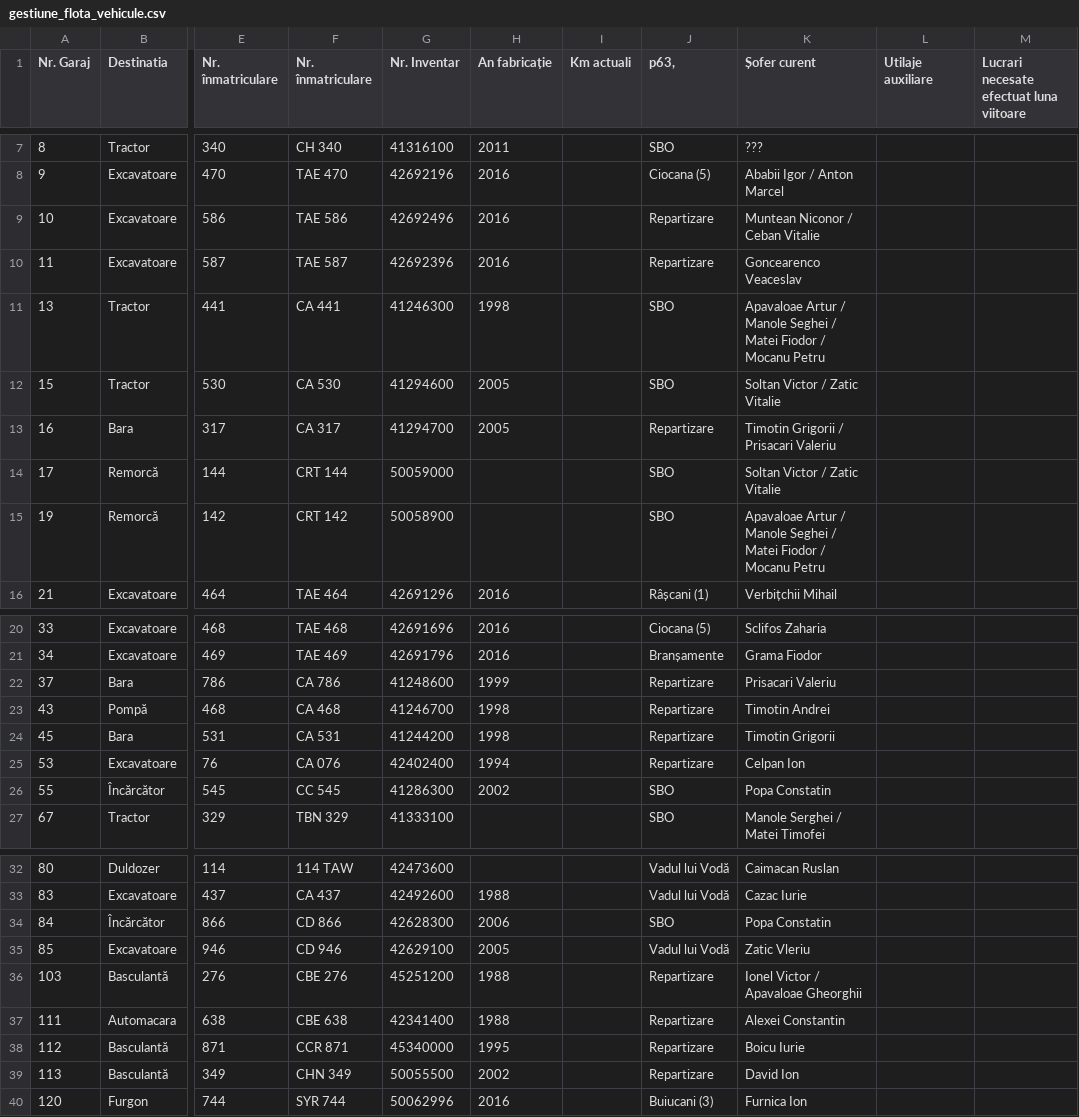
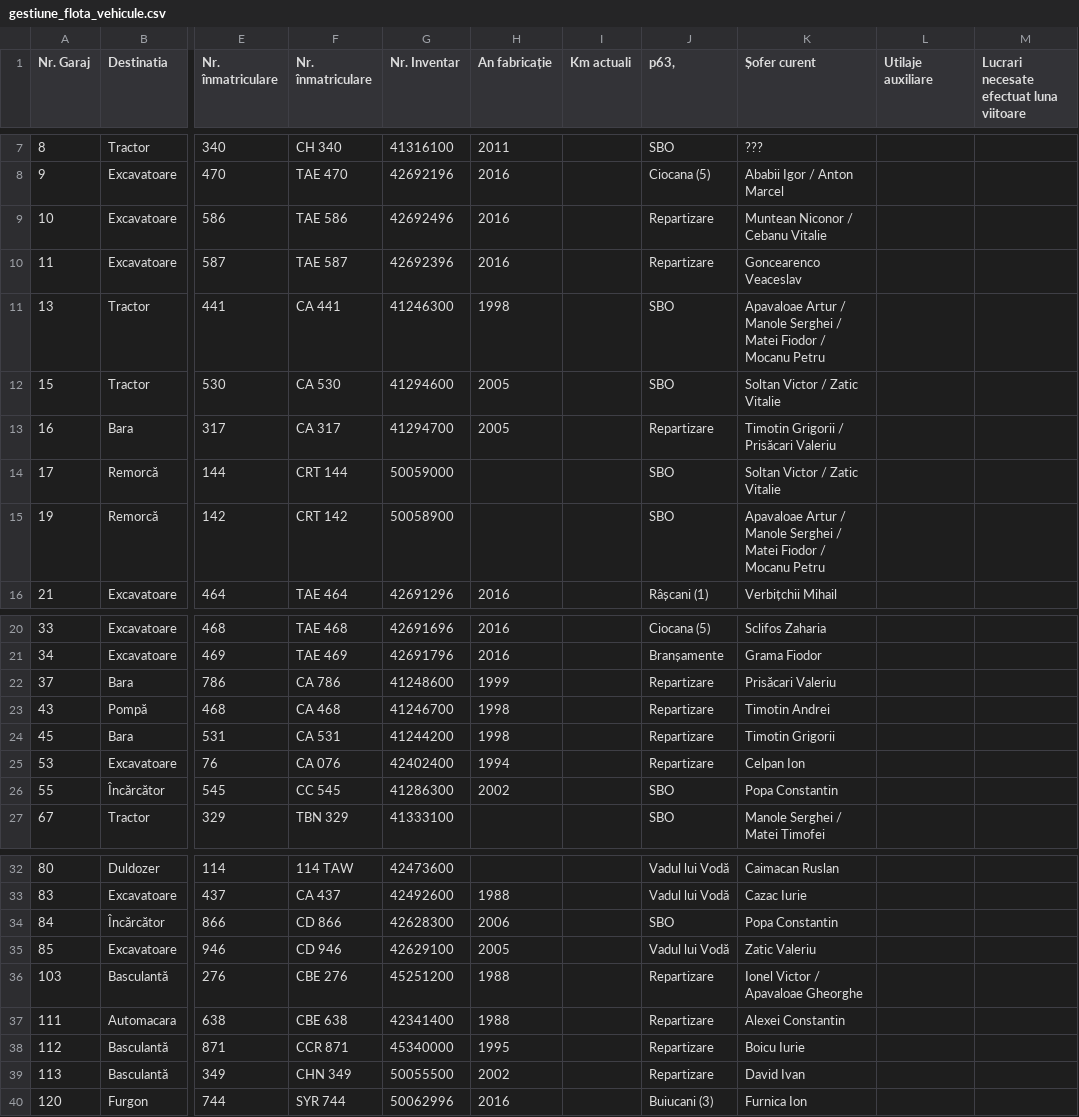
Before and after one commit to shunlog/canalcik, a CSV file: data_source/gestiune_flota_vehicule.csv, drawn as a sheet; only a part is shown, gaps mark what is left out; the diff covers the shown part only; the diff names each change by its address in the sheet, - before the commit and + after, or states it on an @@ line.

Commit message:
fix typos in source csv's

```diff
--- a/data_source/gestiune_flota_vehicule.csv
+++ b/data_source/gestiune_flota_vehicule.csv
-K9 (Șofer curent): Muntean Niconor / Ceban Vitalie
+K9 (Șofer curent): Muntean Niconor / Cebanu Vitalie
-K11 (Șofer curent): …/ Manole Seghei / Matei…
+K11 (Șofer curent): …/ Manole Serghei / Matei…
-K13 (Șofer curent): Timotin Grigorii / Prisacari Valeriu
+K13 (Șofer curent): Timotin Grigorii / Prisăcari Valeriu
-K15 (Șofer curent): …/ Manole Seghei / Matei…
+K15 (Șofer curent): …/ Manole Serghei / Matei…
-K22 (Șofer curent): Prisacari Valeriu
+K22 (Șofer curent): Prisăcari Valeriu
-K26 (Șofer curent): Popa Constatin
+K26 (Șofer curent): Popa Constantin
-K34 (Șofer curent): Popa Constatin
+K34 (Șofer curent): Popa Constantin
-K35 (Șofer curent): Zatic Vleriu
+K35 (Șofer curent): Zatic Valeriu
-K36 (Șofer curent): Ionel Victor / Apavaloae Gheorghii
+K36 (Șofer curent): Ionel Victor / Apavaloae Gheorghe
-K39 (Șofer curent): David Ion
+K39 (Șofer curent): David Ivan
```
Also changed, not shown: 3 edited cells elsewhere in this file, data_source/gestiune_flota_soferi.csv.
